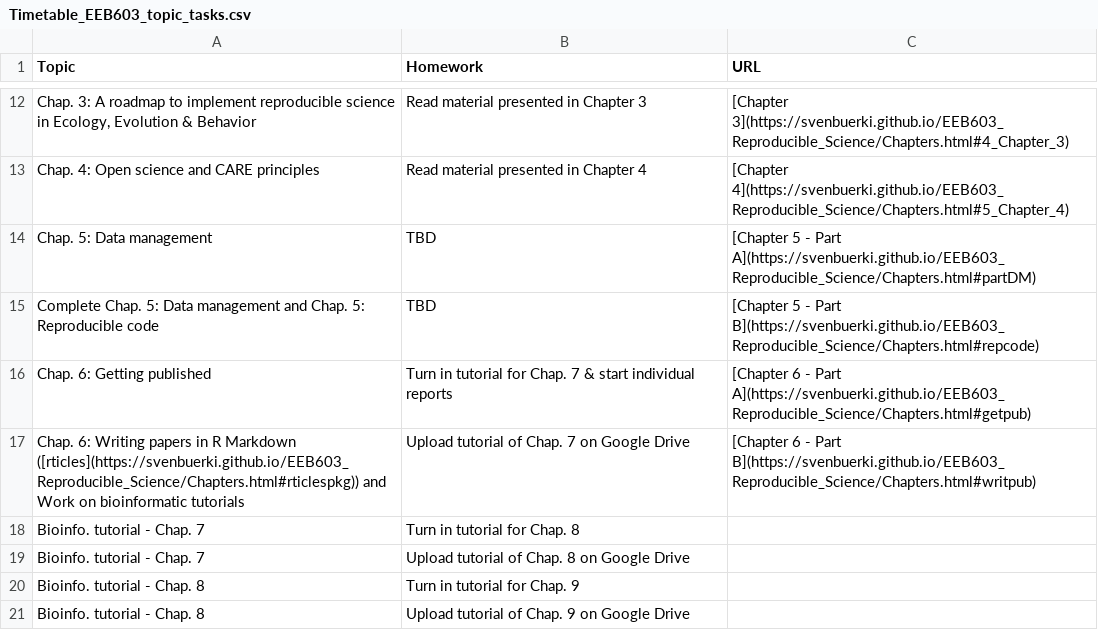
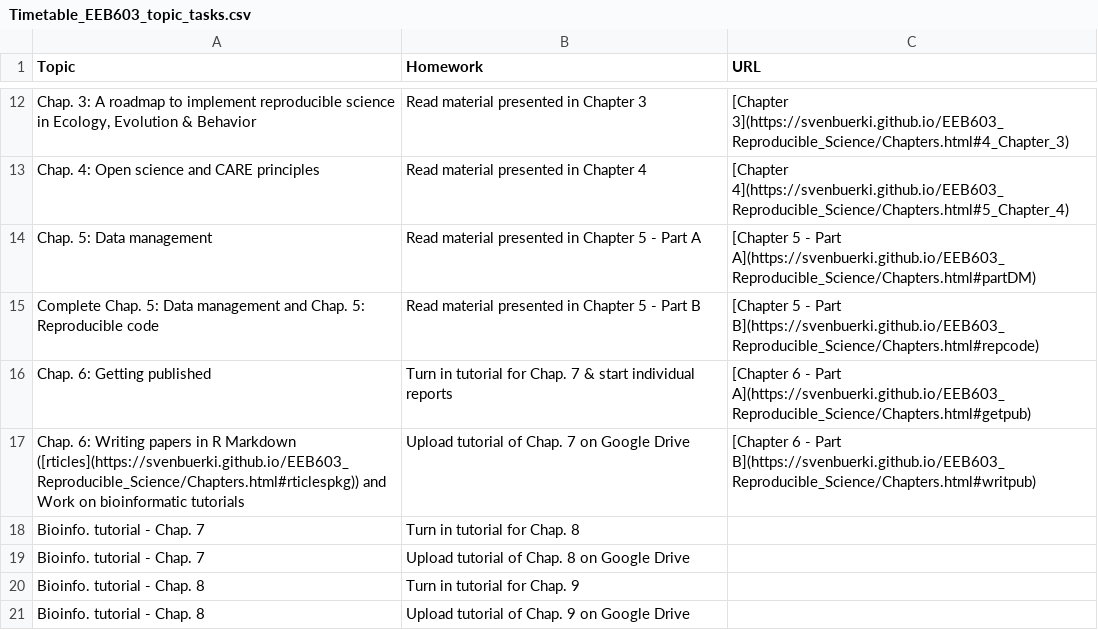
Before and after one commit to svenbuerki/EEB603_Reproducible_Science, a CSV file: Data/Timetable_EEB603_topic_tasks.csv, drawn as a sheet; only a part is shown, gaps mark what is left out; the diff names each change by its address in the sheet, - before the commit and + after, or states it on an @@ line.

Commit message:
Updated Chapter 5 and Timetable

```diff
--- a/Data/Timetable_EEB603_topic_tasks.csv
+++ b/Data/Timetable_EEB603_topic_tasks.csv
-B14 (Homework): TBD
+B14 (Homework): Read material presented in Chapter 5 - Part A
-B15 (Homework): TBD
+B15 (Homework): Read material presented in Chapter 5 - Part B
```
Also changed, not shown: 3 other files.
